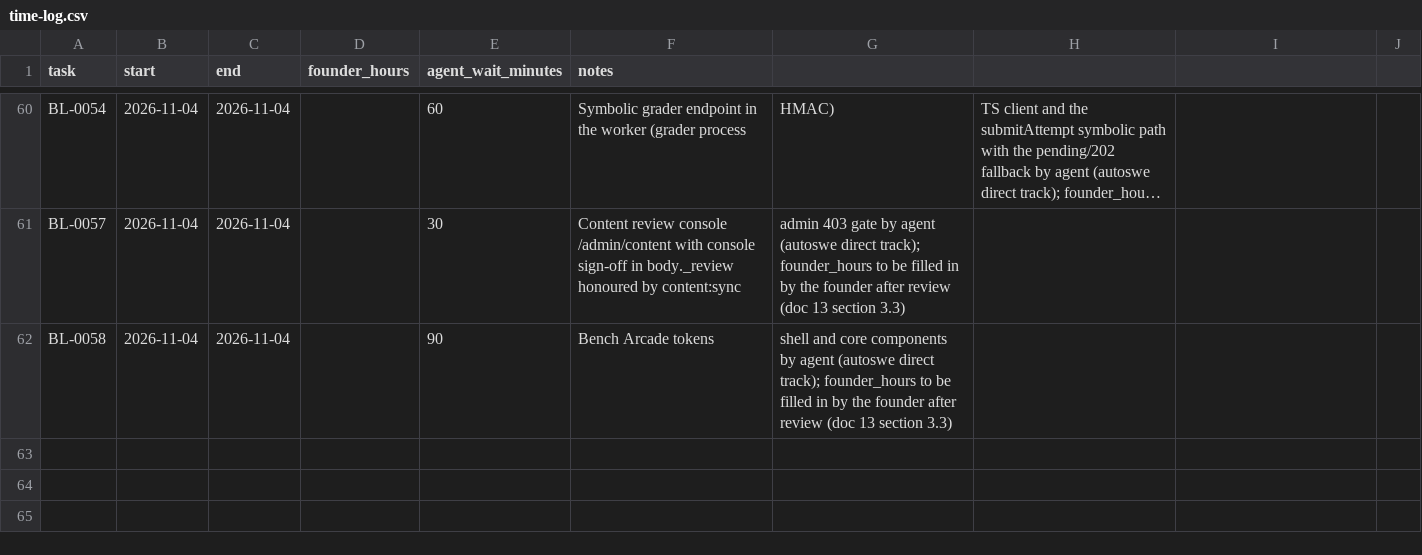
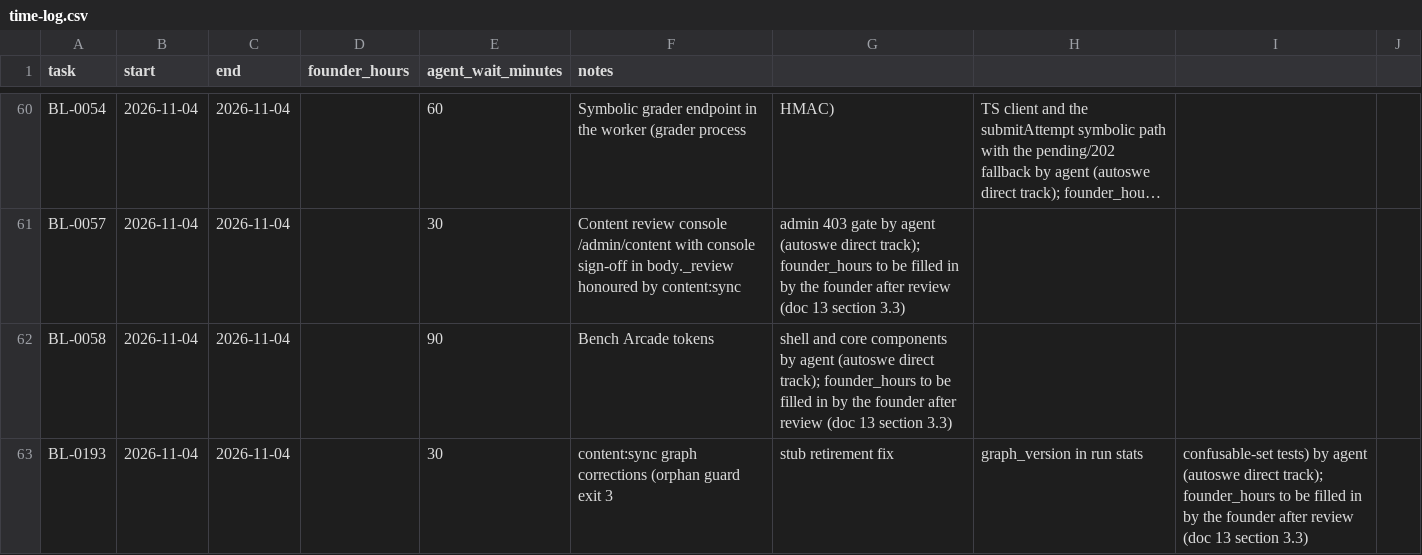
Before and after one commit to A-Stefanachi/polymath, a CSV file: polymath-app-spec/docs/time-log.csv, drawn as a sheet; only a part is shown, gaps mark what is left out; long unchanged cells end in …; the diff names each change by its address in the sheet, - before the commit and + after, or states it on an @@ line.

```diff
--- a/polymath-app-spec/docs/time-log.csv
+++ b/polymath-app-spec/docs/time-log.csv
+row 63: BL-0193 | 2026-11-04 | 2026-11-04 |  | 30 | content:sync graph corrections (orphan guard exit 3 | stub retirement fix | graph_version in run stats | confusable-set tests) by agent (autoswe direct track); founder_hours to be filled in by the founder after review (doc 13 section 3.3)
```
Also changed, not shown: 4 other files.
